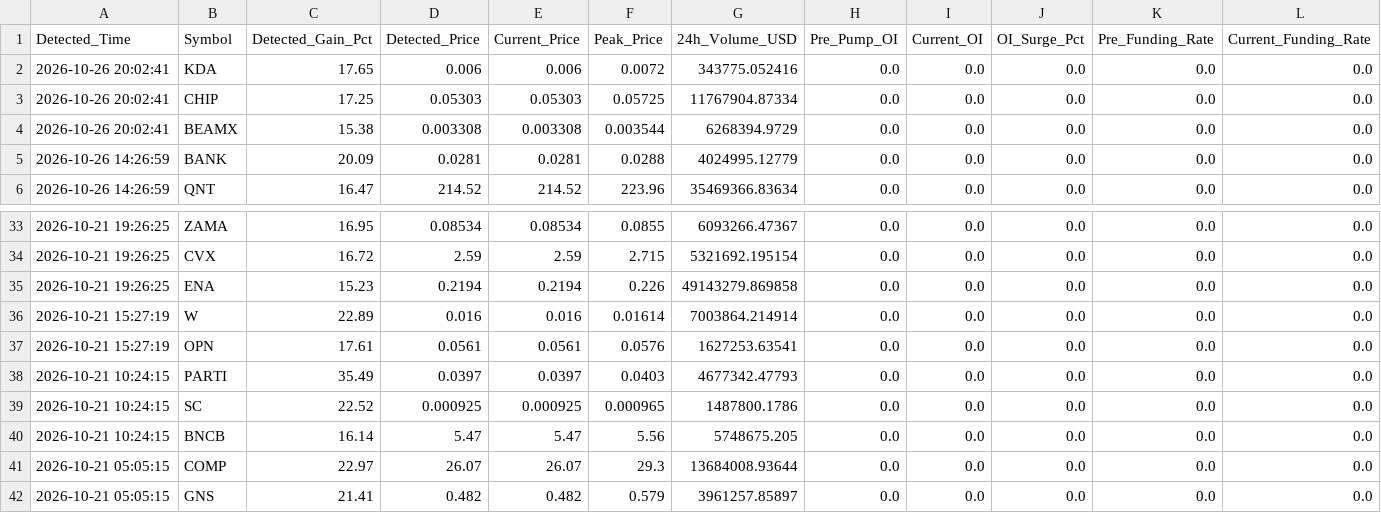
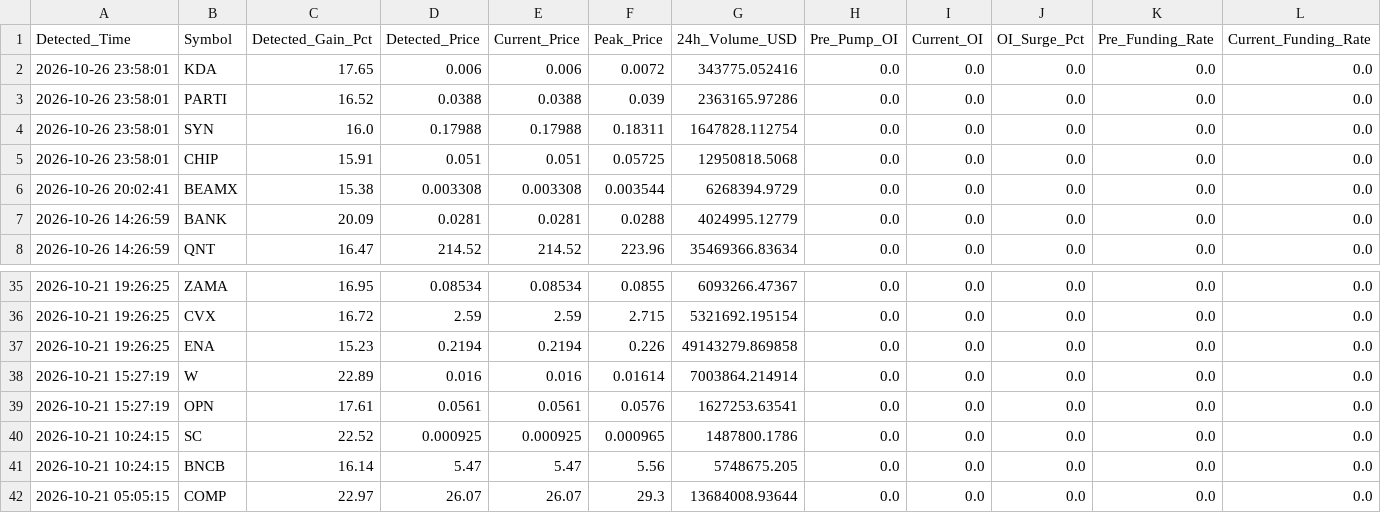
Before and after one commit to Mobinul88/mobinul, a CSV file: forward_cycle_log.csv, drawn as a sheet; only a part is shown, gaps mark what is left out; the shorter side is filled out with more unchanged rows; removed rows and columns are numbered as before the commit, all else as after; rows hold the shown columns only; the diff names each change by its address in the sheet, - before the commit and + after, or states it on an @@ line.

```diff
--- a/forward_cycle_log.csv
+++ b/forward_cycle_log.csv
-A2 (Detected_Time): 2026-10-26 20:02:41
+A2 (Detected_Time): 2026-10-26 23:58:01
+row 3: 2026-10-26 23:58:01 | PARTI | 16.52 | 0.0388 | 0.0388 | 0.039 | 2363165.97286 | 0.0 | 0.0 | 0.0 | 0.0 | 0.0
+row 4: 2026-10-26 23:58:01 | SYN | 16.0 | 0.17988 | 0.17988 | 0.18311 | 1647828.112754 | 0.0 | 0.0 | 0.0 | 0.0 | 0.0
-A5 (Detected_Time): 2026-10-26 20:02:41
+A5 (Detected_Time): 2026-10-26 23:58:01
-C5 (Detected_Gain_Pct): 17.25
+C5 (Detected_Gain_Pct): 15.91
-D5 (Detected_Price): 0.05303
+D5 (Detected_Price): 0.051
-E5 (Current_Price): 0.05303
+E5 (Current_Price): 0.051
-G5 (24h_Volume_USD): 11767904.87334
+G5 (24h_Volume_USD): 12950818.5068
-row 38: 2026-10-21 10:24:15 | PARTI | 35.49 | 0.0397 | 0.0397 | 0.0403 | 4677342.47793 | 0.0 | 0.0 | 0.0 | 0.0 | 0.0
```
